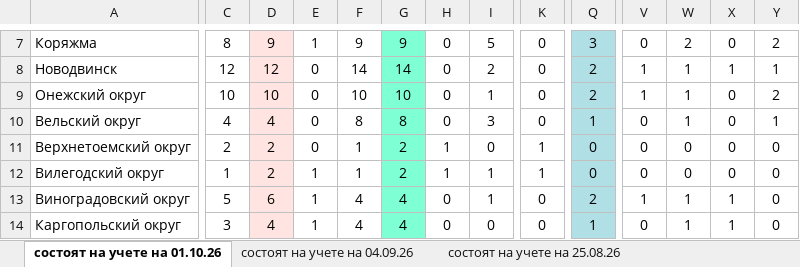
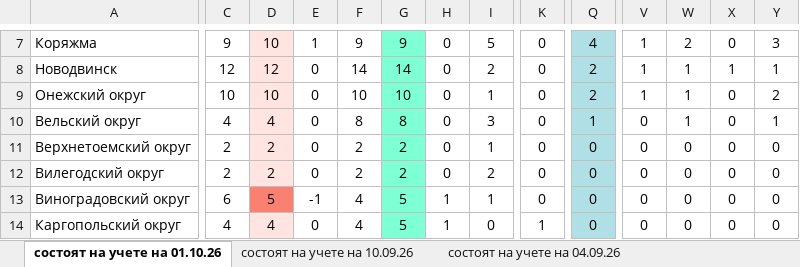
Before and after one commit to NaymSkim/cadroblast29.github.io, an Excel workbook: СВО на 01.10.2026.xlsx, sheet состоят на учете на 01.10.26, drawn as a sheet; only a part is shown, gaps mark what is left out; values as stored, in another font and other column widths than the file's, no borders; the diff covers the shown part only; the diff names each change by its address in the sheet, - before the commit and + after, or states it on an @@ line.

```diff
--- a/СВО на 01.10.2026.xlsx (sheet состоят на учете на 01.10.26)
+++ b/СВО на 01.10.2026.xlsx (sheet состоят на учете на 01.10.26)
+sheet tab: состоят на учете на 10.09.26
-C7: 8
+C7: 9
-D7: 9
+D7: 10
-Q7: 3
+Q7: 4
-V7: 0
+V7: 1
-Y7: 2
+Y7: 3
-F11:F12: 1
+F11:F12: 2
-H11:H12: 1
+H11:H12: 0
-I11: 0
+I11: 1
-K11:K12: 1
+K11:K12: 0
-C12: 1
+C12: 2
-E12: 1
+E12: 0
-I12: 1
+I12: 2
-C13: 5
+C13: 6
-D13: 6
+D13: 5
-D13 fill: #FFE4E1
+D13 fill: #FA8072
-E13: 1
+E13: -1
-G13:G14: 4
+G13:G14: 5
-H13:H14: 0
+H13:H14: 1
-Q13: 2
+Q13: 0
-V13: 1
+V13: 0
-W13:W14: 1
+W13:W14: 0
-X13:X14: 1
+X13:X14: 0
-C14: 3
+C14: 4
-E14: 1
+E14: 0
-K14: 0
+K14: 1
-Q14: 1
+Q14: 0
```
Also changed, not shown: 136 edited cells elsewhere in this sheet.
